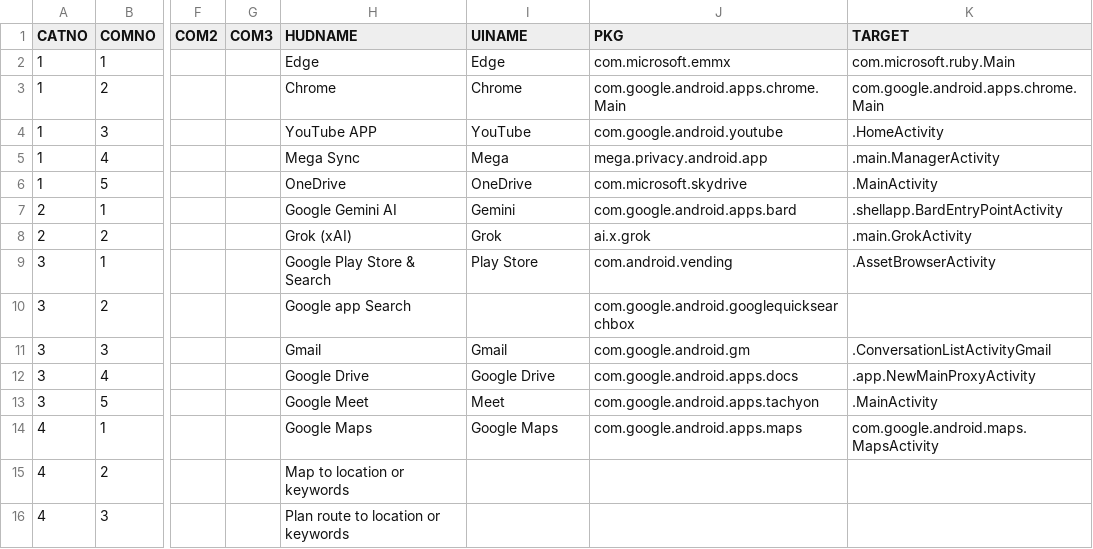
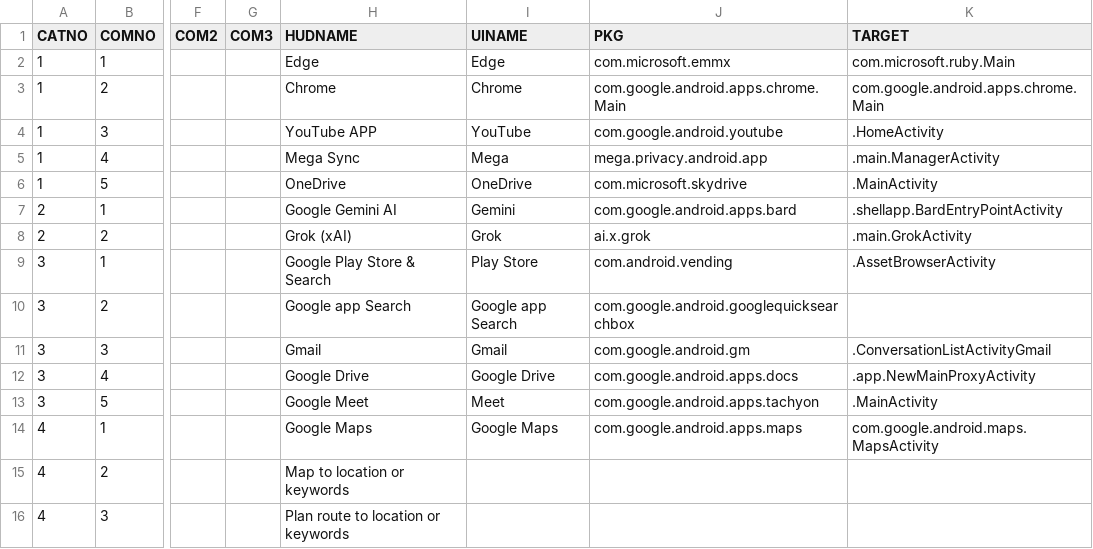
Before and after one commit to DreaM117er/mux-os, a CSV file: app.csv, drawn as a sheet; only a part is shown, gaps mark what is left out; the diff names each change by its address in the sheet, - before the commit and + after, or states it on an @@ line.

Commit message:
fix intent wb

```diff
--- a/app.csv
+++ b/app.csv
-I10 (UINAME): (empty)
+I10 (UINAME): Google app Search
```
